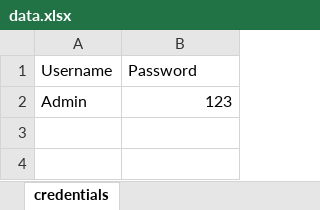
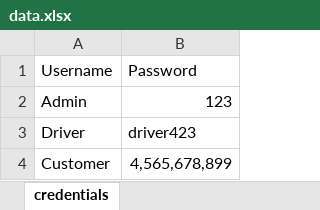
Before and after one commit to Hoyrat/SeleniumAutomation_JAMAL, an Excel workbook: target/test-classes/data.xlsx, sheet credentials, drawn as a sheet; values as stored, in another font and other column widths than the file's, no borders; the diff names each change by its address in the sheet, - before the commit and + after, or states it on an @@ line.

```diff
--- a/target/test-classes/data.xlsx (sheet credentials)
+++ b/target/test-classes/data.xlsx (sheet credentials)
+row 3: Driver | driver423
+row 4: Customer | 4,565,678,899
```
Also changed, not shown: 3 other files.
